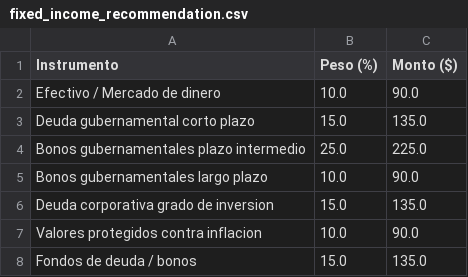
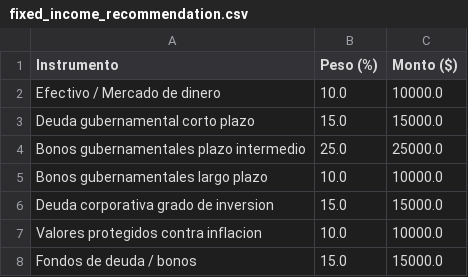
Before and after one commit to Santiagolucgar/Teor-a-de-inversiones, a CSV file: outputs/fixed_income_recommendation.csv, drawn as a sheet.

```diff
--- a/outputs/fixed_income_recommendation.csv
+++ b/outputs/fixed_income_recommendation.csv
@@ -1,8 +1,8 @@
 Instrumento,Peso (%),Monto ($)
-Efectivo / Mercado de dinero,10.0,90.0
-Deuda gubernamental corto plazo,15.0,135.0
-Bonos gubernamentales plazo intermedio,25.0,225.0
-Bonos gubernamentales largo plazo,10.0,90.0
-Deuda corporativa grado de inversion,15.0,135.0
-Valores protegidos contra inflacion,10.0,90.0
-Fondos de deuda / bonos,15.0,135.0
+Efectivo / Mercado de dinero,10.0,10000.0
+Deuda gubernamental corto plazo,15.0,15000.0
+Bonos gubernamentales plazo intermedio,25.0,25000.0
+Bonos gubernamentales largo plazo,10.0,10000.0
+Deuda corporativa grado de inversion,15.0,15000.0
+Valores protegidos contra inflacion,10.0,10000.0
+Fondos de deuda / bonos,15.0,15000.0
```
Also changed, not shown: outputs/correlation_matrix.csv, outputs/covariance_matrix.csv, 8 other files.
